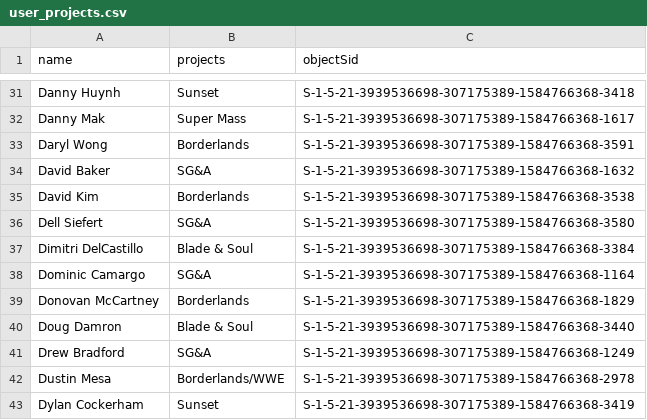
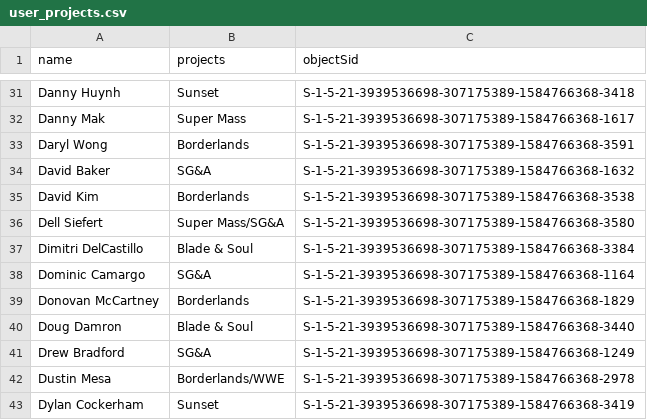
Before and after one commit to JohnnyWasabi/FaceCards, a CSV file: Assets/StreamingAssets/user_projects.csv, drawn as a sheet; only a part is shown, gaps mark what is left out; the diff covers the shown part only.

Commit message:
Update projects csv with complete data

```diff
--- a/Assets/StreamingAssets/user_projects.csv
+++ b/Assets/StreamingAssets/user_projects.csv
@@ -35,3 +35,3 @@ David Baker,SG&A,S-1-5-21-3939536698-307175389-1584766368-1632
 David Kim,Borderlands,S-1-5-21-3939536698-307175389-1584766368-3538
-Dell Siefert,SG&A,S-1-5-21-3939536698-307175389-1584766368-3580
+Dell Siefert,Super Mass/SG&A,S-1-5-21-3939536698-307175389-1584766368-3580
 Dimitri DelCastillo,Blade & Soul,S-1-5-21-3939536698-307175389-1584766368-3384
```
Also changed, not shown: 9 edited cells elsewhere in this file.
